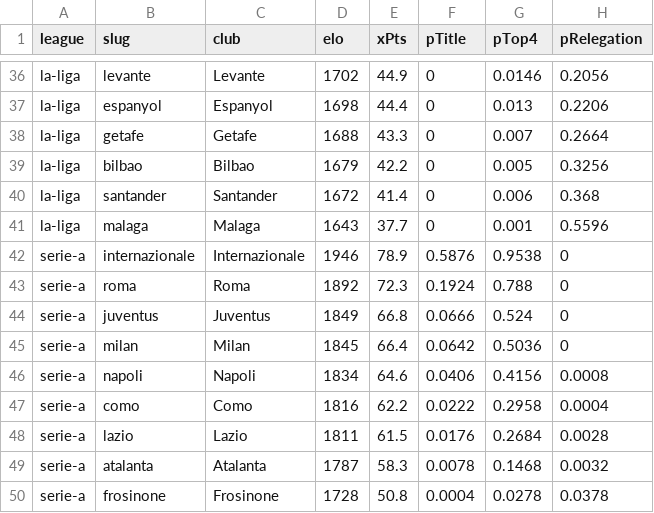
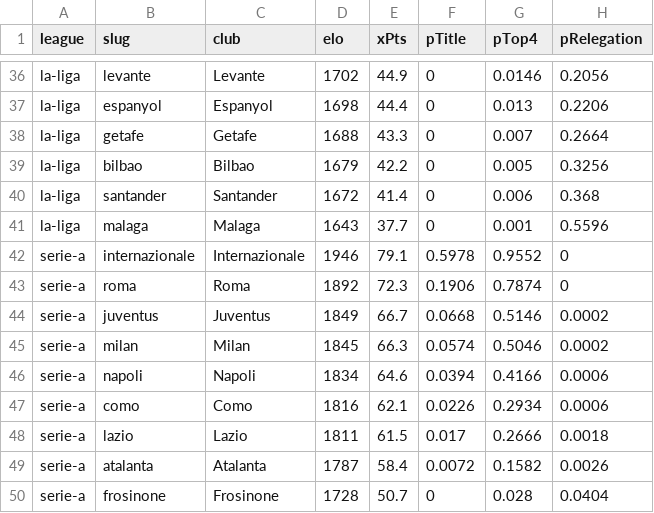
Before and after one commit to groninge01/theopenmodel, a CSV file: public/data/season-forecast.csv, drawn as a sheet; only a part is shown, gaps mark what is left out; the diff covers the shown part only.

```diff
--- a/public/data/season-forecast.csv
+++ b/public/data/season-forecast.csv
@@ -41,10 +41,10 @@ la-liga,santander,"Santander",1672,41.4,0,0.006,0.368
 la-liga,malaga,"Malaga",1643,37.7,0,0.001,0.5596
-serie-a,internazionale,"Internazionale",1946,78.9,0.5876,0.9538,0
-serie-a,roma,"Roma",1892,72.3,0.1924,0.788,0
-serie-a,juventus,"Juventus",1849,66.8,0.0666,0.524,0
-serie-a,milan,"Milan",1845,66.4,0.0642,0.5036,0
-serie-a,napoli,"Napoli",1834,64.6,0.0406,0.4156,0.0008
-serie-a,como,"Como",1816,62.2,0.0222,0.2958,0.0004
-serie-a,lazio,"Lazio",1811,61.5,0.0176,0.2684,0.0028
-serie-a,atalanta,"Atalanta",1787,58.3,0.0078,0.1468,0.0032
-serie-a,frosinone,"Frosinone",1728,50.8,0.0004,0.0278,0.0378
+serie-a,internazionale,"Internazionale",1946,79.1,0.5978,0.9552,0
+serie-a,roma,"Roma",1892,72.3,0.1906,0.7874,0
+serie-a,juventus,"Juventus",1849,66.7,0.0668,0.5146,0.0002
+serie-a,milan,"Milan",1845,66.3,0.0574,0.5046,0.0002
+serie-a,napoli,"Napoli",1834,64.6,0.0394,0.4166,0.0006
+serie-a,como,"Como",1816,62.1,0.0226,0.2934,0.0006
+serie-a,lazio,"Lazio",1811,61.5,0.017,0.2666,0.0018
+serie-a,atalanta,"Atalanta",1787,58.4,0.0072,0.1582,0.0026
+serie-a,frosinone,"Frosinone",1728,50.7,0,0.028,0.0404
```
Also changed, not shown: 3 added rows, 3 removed rows and 78 edited cells elsewhere in this file, data/clubelo-latest.csv, public/data/elo-ratings.csv, 12 other files.
